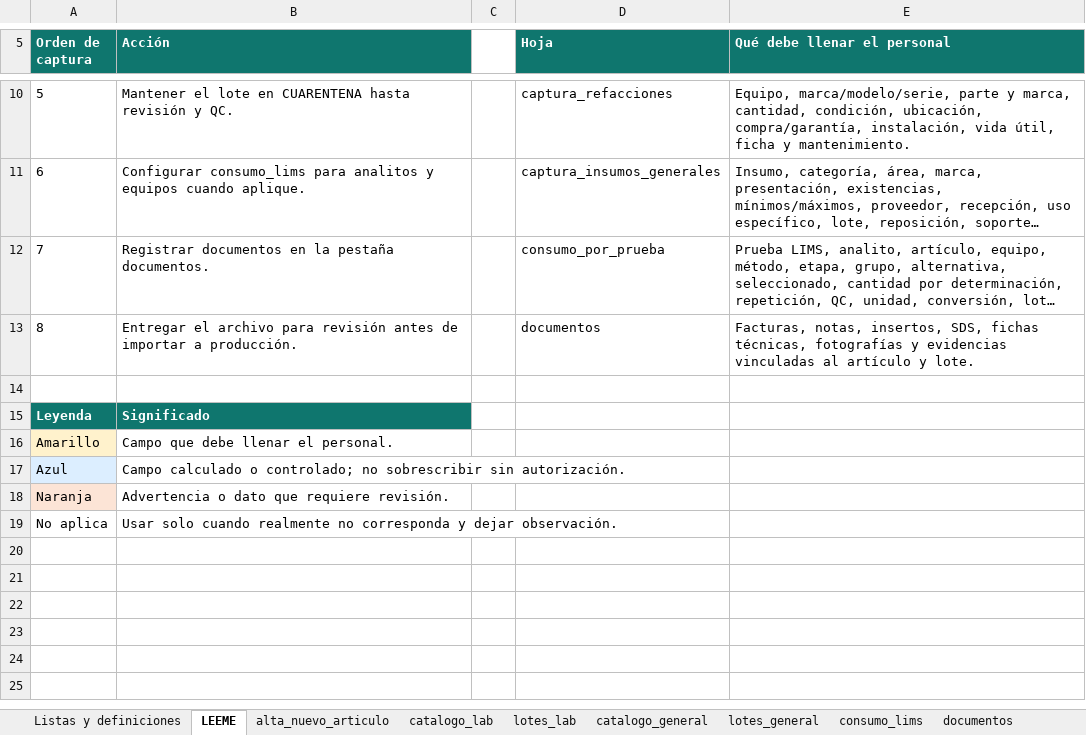
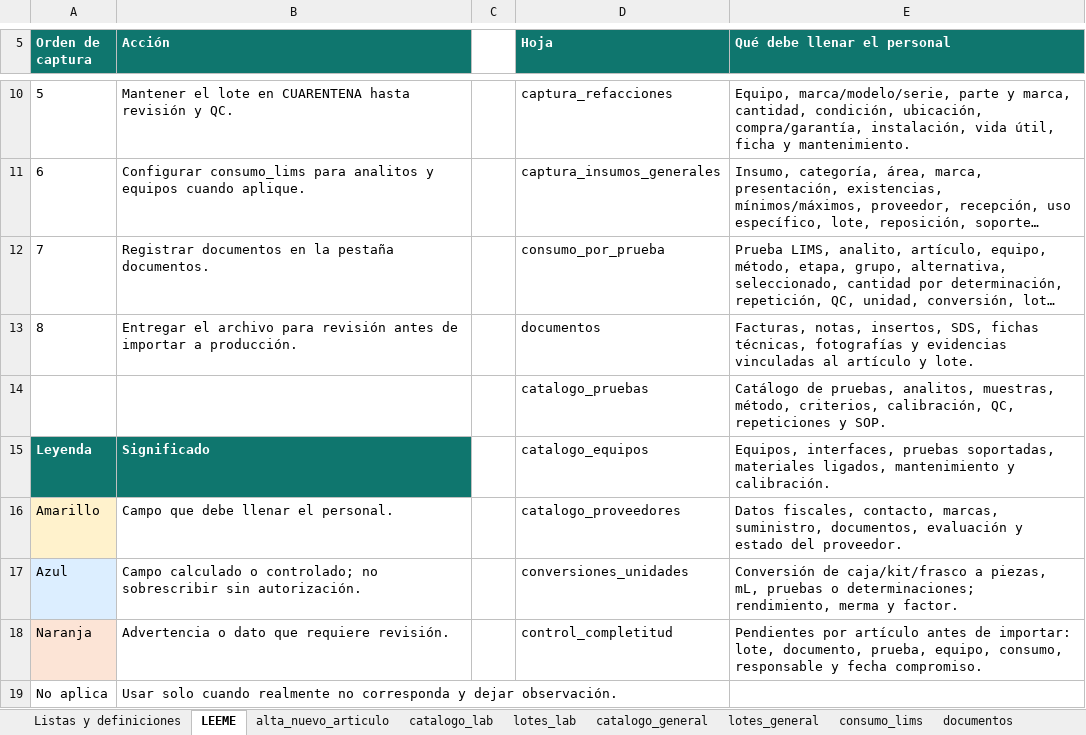
Before and after one commit to primerosaludlaboratorio-star/saasprislab, an Excel workbook: docs/manual/Plantilla_Carga_Reactivos_Insumos_Prislab.xlsx, sheet LEEME, drawn as a sheet; only a part is shown, gaps mark what is left out; long unchanged cells end in …; values as stored, in another font and other column widths than the file's, no borders; the diff names each change by its address in the sheet, - before the commit and + after, or states it on an @@ line.

```diff
--- a/docs/manual/Plantilla_Carga_Reactivos_Insumos_Prislab.xlsx (sheet LEEME)
+++ b/docs/manual/Plantilla_Carga_Reactivos_Insumos_Prislab.xlsx (sheet LEEME)
-row 14: (empty)
+row 14:  |  |  | catalogo_pruebas | Catálogo de pruebas, analitos, muestras, método, criterios, calibración, QC, repeticiones y SOP.
-D15 (Hoja): (empty)
+D15 (Hoja): catalogo_equipos
-E15 (Qué debe llenar el personal): (empty)
+E15 (Qué debe llenar el personal): Equipos, interfaces, pruebas soportadas, materiales ligados, mantenimiento y calibración.
-D16 (Hoja): (empty)
+D16 (Hoja): catalogo_proveedores
-E16 (Qué debe llenar el personal): (empty)
+E16 (Qué debe llenar el personal): Datos fiscales, contacto, marcas, suministro, documentos, evaluación y estado del proveedor.
-D17 (Hoja): (empty)
+D17 (Hoja): conversiones_unidades
-E17 (Qué debe llenar el personal): (empty)
+E17 (Qué debe llenar el personal): Conversión de caja/kit/frasco a piezas, mL, pruebas o determinaciones; rendimiento, merma y factor.
-D18 (Hoja): (empty)
+D18 (Hoja): control_completitud
-E18 (Qué debe llenar el personal): (empty)
+E18 (Qué debe llenar el personal): Pendientes por artículo antes de importar: lote, documento, prueba, equipo, consumo, responsable y fecha compromiso.
```
Also changed, not shown: other sheet tabs.
